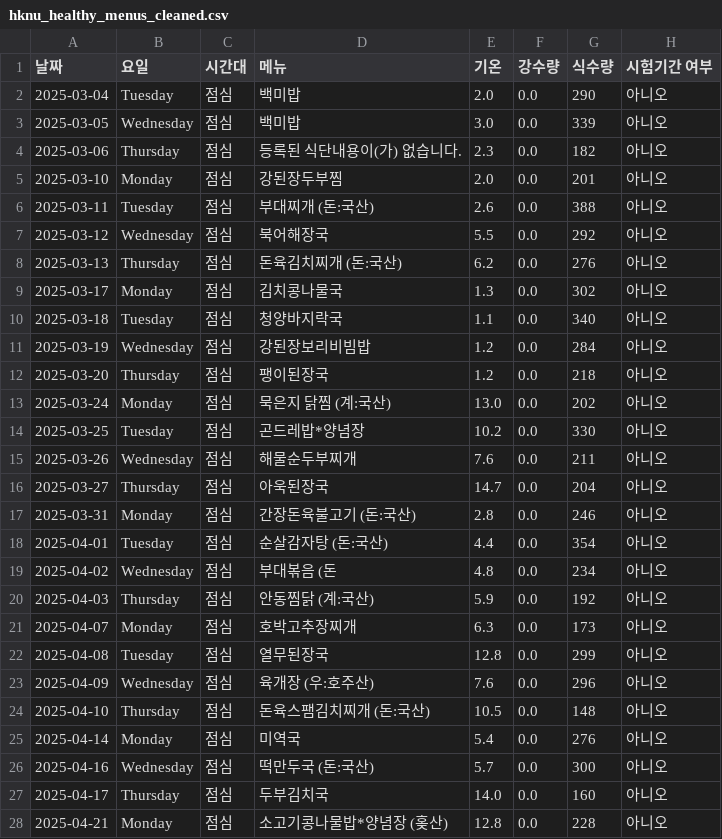
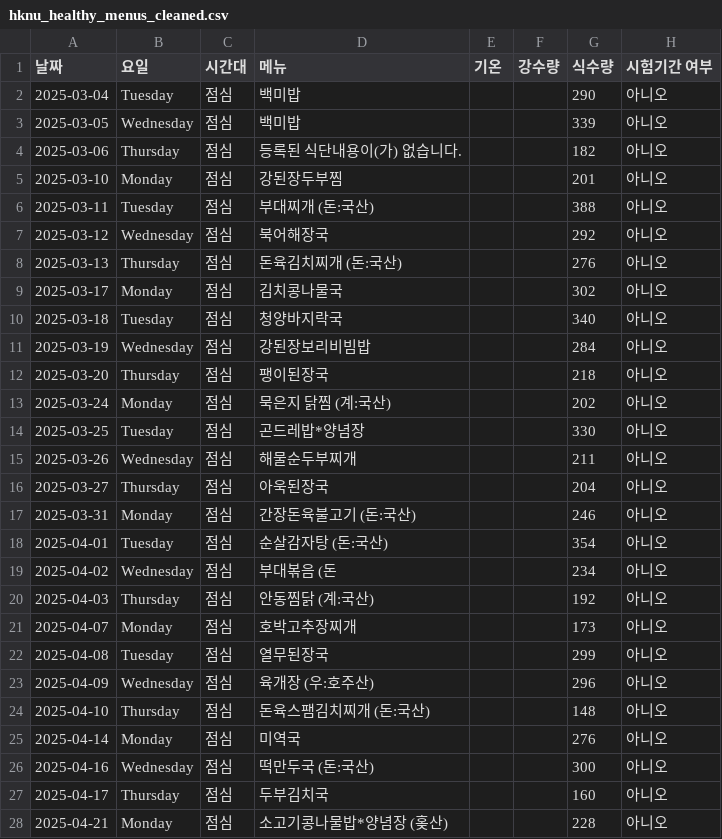
Before and after one commit to lynnc53/hknu-menu-scraper, a CSV file: data/cleaned/hknu_healthy_menus_cleaned.csv, drawn as a sheet; only a part is shown; the diff covers the shown part only.

```diff
--- a/data/cleaned/hknu_healthy_menus_cleaned.csv
+++ b/data/cleaned/hknu_healthy_menus_cleaned.csv
@@ -1,28 +1,28 @@
 날짜,요일,시간대,메뉴,기온,강수량,식수량,시험기간 여부
-2025-03-04,Tuesday,점심,백미밥,2.0,0.0,290,아니오
-2025-03-05,Wednesday,점심,백미밥,3.0,0.0,339,아니오
-2025-03-06,Thursday,점심,등록된 식단내용이(가) 없습니다.,2.3,0.0,182,아니오
-2025-03-10,Monday,점심,강된장두부찜,2.0,0.0,201,아니오
-2025-03-11,Tuesday,점심,부대찌개 (돈:국산),2.6,0.0,388,아니오
-2025-03-12,Wednesday,점심,북어해장국,5.5,0.0,292,아니오
-2025-03-13,Thursday,점심,돈육김치찌개 (돈:국산),6.2,0.0,276,아니오
-2025-03-17,Monday,점심,김치콩나물국,1.3,0.0,302,아니오
-2025-03-18,Tuesday,점심,청양바지락국,1.1,0.0,340,아니오
-2025-03-19,Wednesday,점심,강된장보리비빔밥,1.2,0.0,284,아니오
-2025-03-20,Thursday,점심,팽이된장국,1.2,0.0,218,아니오
-2025-03-24,Monday,점심,묵은지 닭찜 (계:국산),13.0,0.0,202,아니오
-2025-03-25,Tuesday,점심,곤드레밥*양념장,10.2,0.0,330,아니오
-2025-03-26,Wednesday,점심,해물순두부찌개,7.6,0.0,211,아니오
-2025-03-27,Thursday,점심,아욱된장국,14.7,0.0,204,아니오
-2025-03-31,Monday,점심,간장돈육불고기 (돈:국산),2.8,0.0,246,아니오
-2025-04-01,Tuesday,점심,순살감자탕 (돈:국산),4.4,0.0,354,아니오
-2025-04-02,Wednesday,점심,부대볶음 (돈,4.8,0.0,234,아니오
-2025-04-03,Thursday,점심,안동찜닭 (계:국산),5.9,0.0,192,아니오
-2025-04-07,Monday,점심,호박고추장찌개,6.3,0.0,173,아니오
-2025-04-08,Tuesday,점심,열무된장국,12.8,0.0,299,아니오
-2025-04-09,Wednesday,점심,육개장 (우:호주산),7.6,0.0,296,아니오
-2025-04-10,Thursday,점심,돈육스팸김치찌개 (돈:국산),10.5,0.0,148,아니오
-2025-04-14,Monday,점심,미역국,5.4,0.0,276,아니오
-2025-04-16,Wednesday,점심,떡만두국 (돈:국산),5.7,0.0,300,아니오
-2025-04-17,Thursday,점심,두부김치국,14.0,0.0,160,아니오
-2025-04-21,Monday,점심,소고기콩나물밥*양념장 (홎산),12.8,0.0,228,아니오
+2025-03-04,Tuesday,점심,백미밥,,,290,아니오
+2025-03-05,Wednesday,점심,백미밥,,,339,아니오
+2025-03-06,Thursday,점심,등록된 식단내용이(가) 없습니다.,,,182,아니오
+2025-03-10,Monday,점심,강된장두부찜,,,201,아니오
+2025-03-11,Tuesday,점심,부대찌개 (돈:국산),,,388,아니오
+2025-03-12,Wednesday,점심,북어해장국,,,292,아니오
+2025-03-13,Thursday,점심,돈육김치찌개 (돈:국산),,,276,아니오
+2025-03-17,Monday,점심,김치콩나물국,,,302,아니오
+2025-03-18,Tuesday,점심,청양바지락국,,,340,아니오
+2025-03-19,Wednesday,점심,강된장보리비빔밥,,,284,아니오
+2025-03-20,Thursday,점심,팽이된장국,,,218,아니오
+2025-03-24,Monday,점심,묵은지 닭찜 (계:국산),,,202,아니오
+2025-03-25,Tuesday,점심,곤드레밥*양념장,,,330,아니오
+2025-03-26,Wednesday,점심,해물순두부찌개,,,211,아니오
+2025-03-27,Thursday,점심,아욱된장국,,,204,아니오
+2025-03-31,Monday,점심,간장돈육불고기 (돈:국산),,,246,아니오
+2025-04-01,Tuesday,점심,순살감자탕 (돈:국산),,,354,아니오
+2025-04-02,Wednesday,점심,부대볶음 (돈,,,234,아니오
+2025-04-03,Thursday,점심,안동찜닭 (계:국산),,,192,아니오
+2025-04-07,Monday,점심,호박고추장찌개,,,173,아니오
+2025-04-08,Tuesday,점심,열무된장국,,,299,아니오
+2025-04-09,Wednesday,점심,육개장 (우:호주산),,,296,아니오
+2025-04-10,Thursday,점심,돈육스팸김치찌개 (돈:국산),,,148,아니오
+2025-04-14,Monday,점심,미역국,,,276,아니오
+2025-04-16,Wednesday,점심,떡만두국 (돈:국산),,,300,아니오
+2025-04-17,Thursday,점심,두부김치국,,,160,아니오
+2025-04-21,Monday,점심,소고기콩나물밥*양념장 (홎산),,,228,아니오
```
Also changed, not shown: 56 edited cells elsewhere in this file, data/cleaned/hknu_yummy_menus_cleaned.csv, data/hknu_healthy_menus_with_quantity.csv, 6 other files.
